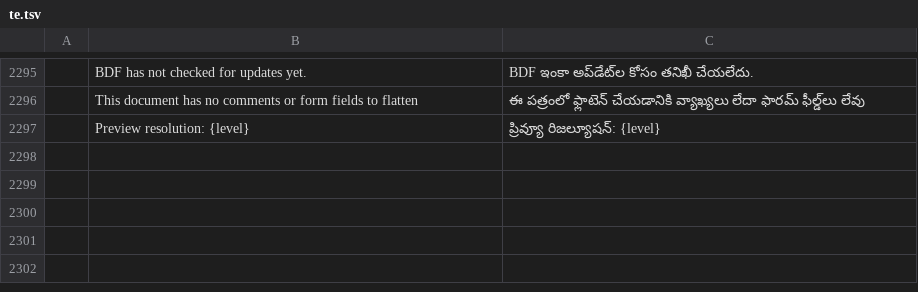
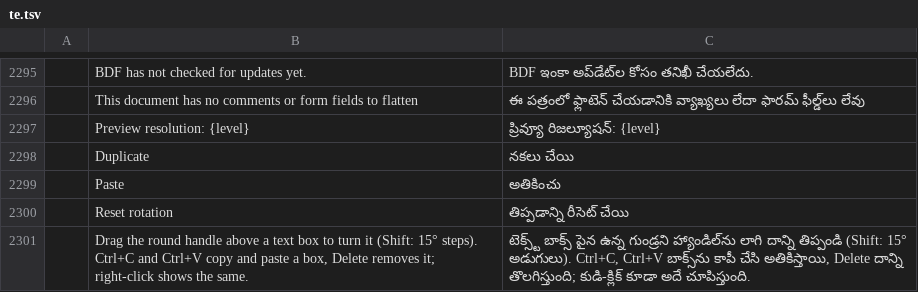
Before and after one commit to btecme/bdf, a TSV file: crates/ui-egui/src/i18n/te.tsv, drawn as a sheet; only a part is shown, gaps mark what is left out; the diff names each change by its address in the sheet, - before the commit and + after, or states it on an @@ line.

```diff
--- a/crates/ui-egui/src/i18n/te.tsv
+++ b/crates/ui-egui/src/i18n/te.tsv
+row 2298:  | Duplicate | నకలు చేయి
+row 2299:  | Paste | అతికించు
+row 2300:  | Reset rotation | తిప్పడాన్ని రీసెట్ చేయి
+row 2301:  | Drag the round handle above a text box to turn it (Shift: 15° steps). Ctrl+C and Ctrl+V copy and paste a box, Delete removes it; right-click shows the same. | టెక్స్ట్ బాక్స్ పైన ఉన్న గుండ్రని హ్యాండిల్‌ను లాగి దాన్ని తిప్పండి (Shift: 15° అడుగులు). Ctrl+C, Ctrl+V బాక్స్‌ను కాపీ చేసి అతికిస్తాయి, Delete దాన్ని తొలగిస్తుంది; కుడి-క్లిక్ కూడా అదే చూపిస్తుంది.
```
Also changed, not shown: crates/ui-egui/src/i18n/bg.tsv, crates/ui-egui/src/i18n/el.tsv, 31 other files.
